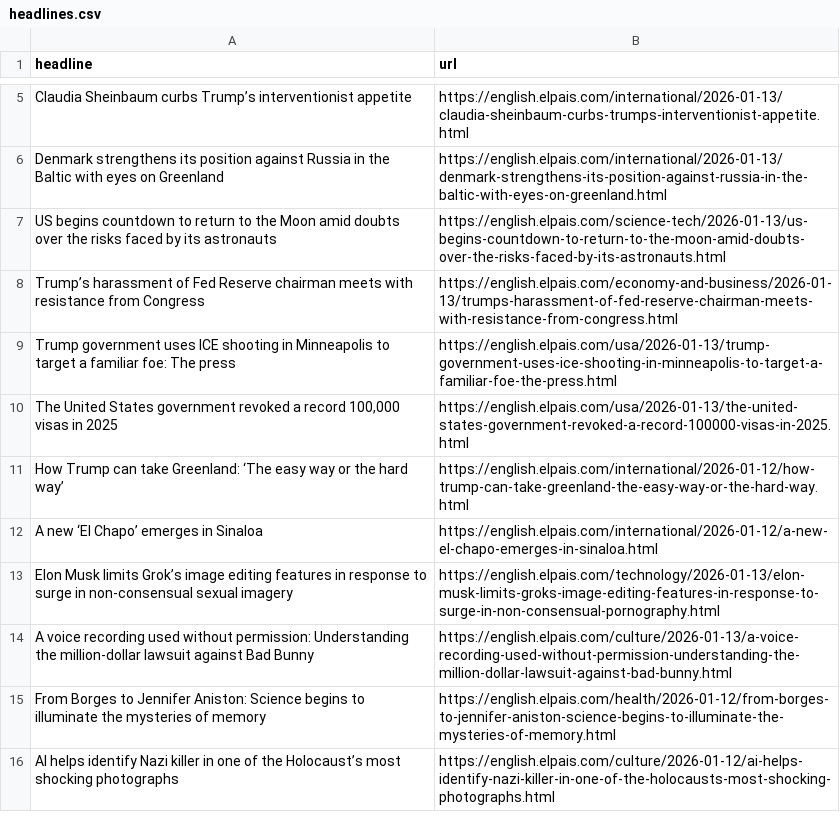
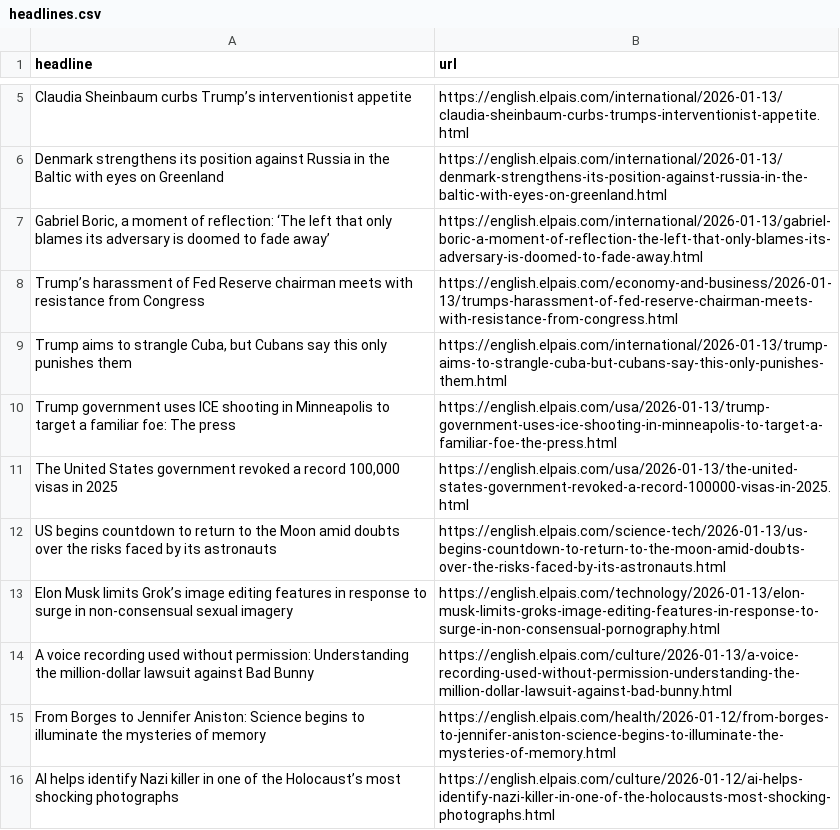
Before and after one commit to sa3991/el-pais-autoscraper, a CSV file: headlines.csv, drawn as a sheet; only a part is shown, gaps mark what is left out.

```diff
--- a/headlines.csv
+++ b/headlines.csv
@@ -6,8 +6,8 @@ Claudia Sheinbaum curbs Trump’s interventionist appetite,https://english.elpai
 Denmark strengthens its position against Russia in the Baltic with eyes on Greenland ,https://english.elpais.com/international/2026-01-13/denmark-strengthens-its-position-against-russia-in-the-baltic-with-eyes-on-greenland.html
-US begins countdown to return to the Moon amid doubts over the risks faced by its astronauts,https://english.elpais.com/science-tech/2026-01-13/us-begins-countdown-to-return-to-the-moon-amid-doubts-over-the-risks-faced-by-its-astronauts.html
+"Gabriel Boric, a moment of reflection: ‘The left that only blames its adversary is doomed to fade away’",https://english.elpais.com/international/2026-01-13/gabriel-boric-a-moment-of-reflection-the-left-that-only-blames-its-adversary-is-doomed-to-fade-away.html
 Trump’s harassment of Fed Reserve chairman meets with resistance from Congress,https://english.elpais.com/economy-and-business/2026-01-13/trumps-harassment-of-fed-reserve-chairman-meets-with-resistance-from-congress.html
+"Trump aims to strangle Cuba, but Cubans say this only punishes them",https://english.elpais.com/international/2026-01-13/trump-aims-to-strangle-cuba-but-cubans-say-this-only-punishes-them.html
 Trump government uses ICE shooting in Minneapolis to target a familiar foe: The press ,https://english.elpais.com/usa/2026-01-13/trump-government-uses-ice-shooting-in-minneapolis-to-target-a-familiar-foe-the-press.html
 "The United States government revoked a record 100,000 visas in 2025",https://english.elpais.com/usa/2026-01-13/the-united-states-government-revoked-a-record-100000-visas-in-2025.html
-How Trump can take Greenland: ‘The easy way or the hard way’,https://english.elpais.com/international/2026-01-12/how-trump-can-take-greenland-the-easy-way-or-the-hard-way.html
-A new ‘El Chapo’ emerges in Sinaloa,https://english.elpais.com/international/2026-01-12/a-new-el-chapo-emerges-in-sinaloa.html
+US begins countdown to return to the Moon amid doubts over the risks faced by its astronauts,https://english.elpais.com/science-tech/2026-01-13/us-begins-countdown-to-return-to-the-moon-amid-doubts-over-the-risks-faced-by-its-astronauts.html
 Elon Musk limits Grok’s image editing features in response to surge in non-consensual sexual imagery,https://english.elpais.com/technology/2026-01-13/elon-musk-limits-groks-image-editing-features-in-response-to-surge-in-non-consensual-pornography.html
```
